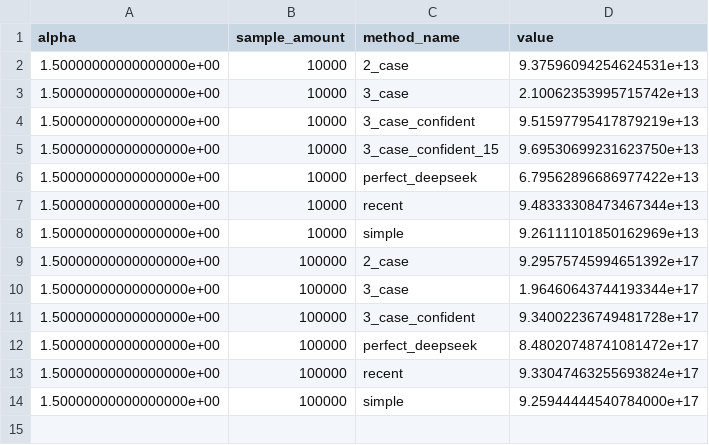
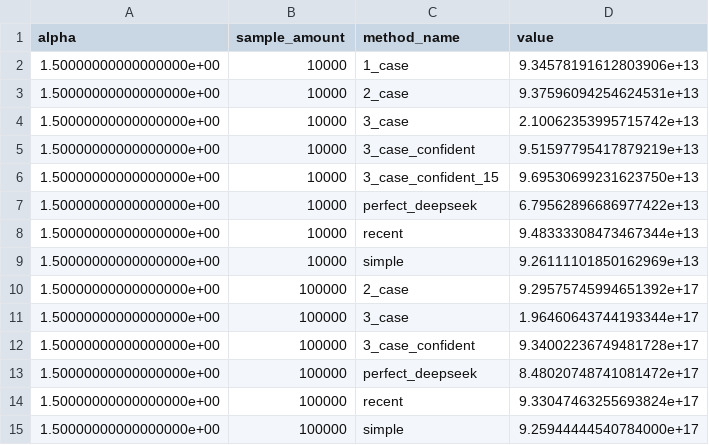
Before and after one commit to Jika-1366/DFA_Predecessor, a CSV file: projects/NtNdelta/theoretical_values.csv, drawn as a sheet; the diff names each change by its address in the sheet, - before the commit and + after, or states it on an @@ line.

```diff
--- a/projects/NtNdelta/theoretical_values.csv
+++ b/projects/NtNdelta/theoretical_values.csv
+row 2: 1.50000000000000000e+00 | 10000 | 1_case | 9.34578191612803906e+13
```
Also changed, not shown: 8 other files.
